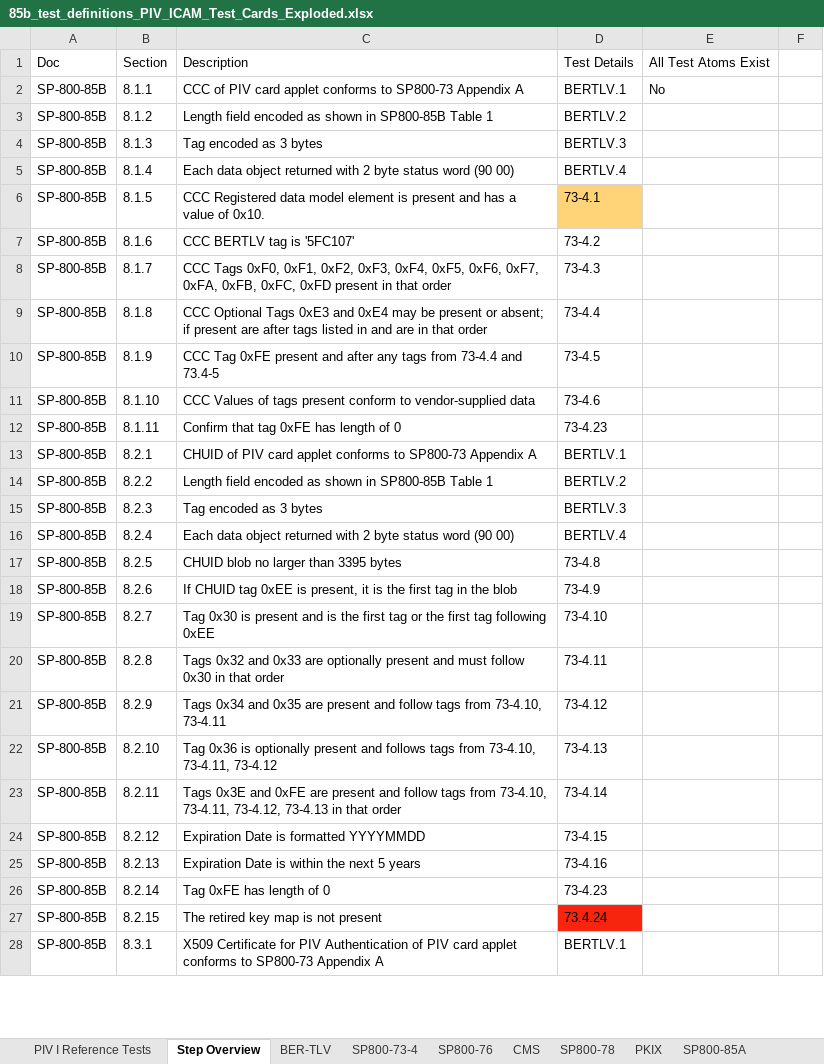
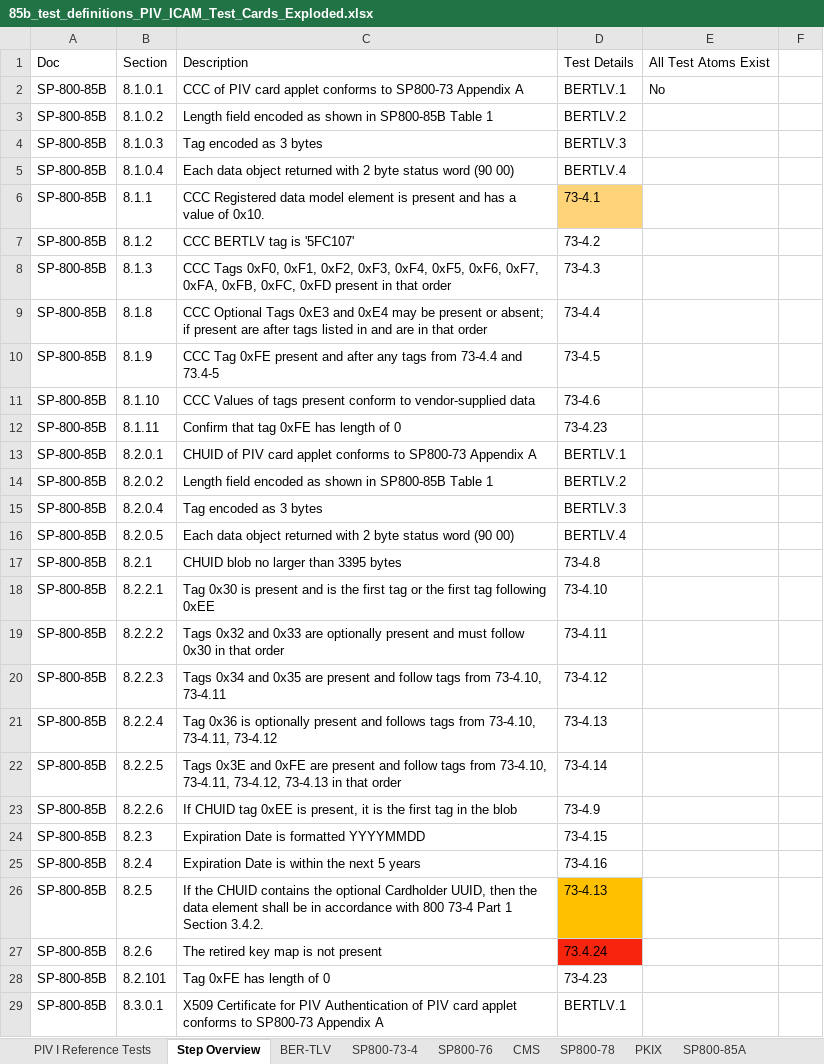
Before and after one commit to GSA/piv-conformance, an Excel workbook: docs/coverage-testing/85b_test_definitions_PIV_ICAM_Test_Cards_Exploded.xlsx, sheet Step Overview, drawn as a sheet; only a part is shown; values as stored, in another font and other column widths than the file's, no borders; removed rows and columns are numbered as before the commit, all else as after; the diff covers the shown part only; the diff names each change by its address in the sheet, - before the commit and + after, or states it on an @@ line.

```diff
--- a/docs/coverage-testing/85b_test_definitions_PIV_ICAM_Test_Cards_Exploded.xlsx (sheet Step Overview)
+++ b/docs/coverage-testing/85b_test_definitions_PIV_ICAM_Test_Cards_Exploded.xlsx (sheet Step Overview)
-B2: 8.1.1
+B2: 8.1.0.1
-B3: 8.1.2
+B3: 8.1.0.2
-B4: 8.1.3
+B4: 8.1.0.3
-B5: 8.1.4
+B5: 8.1.0.4
-B6: 8.1.5
+B6: 8.1.1
-B7: 8.1.6
+B7: 8.1.2
-B8: 8.1.7
+B8: 8.1.3
-B13: 8.2.1
+B13: 8.2.0.1
-B14: 8.2.2
+B14: 8.2.0.2
-B15: 8.2.3
+B15: 8.2.0.4
-B16: 8.2.4
+B16: 8.2.0.5
-B17: 8.2.5
+B17: 8.2.1
-row 18: SP-800-85B | 8.2.6 | If CHUID tag 0xEE is present, it is the first tag in the blob | 73-4.9
-B18: 8.2.7
+B18: 8.2.2.1
-B19: 8.2.8
+B19: 8.2.2.2
-B20: 8.2.9
+B20: 8.2.2.3
-B21: 8.2.10
+B21: 8.2.2.4
-B22: 8.2.11
+B22: 8.2.2.5
+row 23: SP-800-85B | 8.2.2.6 | If CHUID tag 0xEE is present, it is the first tag in the blob | 73-4.9
-B24: 8.2.12
+B24: 8.2.3
-B25: 8.2.13
+B25: 8.2.4
+row 26: SP-800-85B | 8.2.5 | If the CHUID contains the optional Cardholder UUID, then the data element shall be in accordance with 800 73-4 Part 1 Section 3.4.2. | 73-4.13
+row 27: SP-800-85B | 8.2.6 | The retired key map is not present | 73.4.24
-B28: 8.2.14
+B28: 8.2.101
-row 27: SP-800-85B | 8.2.15 | The retired key map is not present | 73.4.24
-B29: 8.3.1
+B29: 8.3.0.1
```
Also changed, not shown: 1 added row, 1 removed row and 68 edited cells elsewhere in this sheet, 1 other file.
